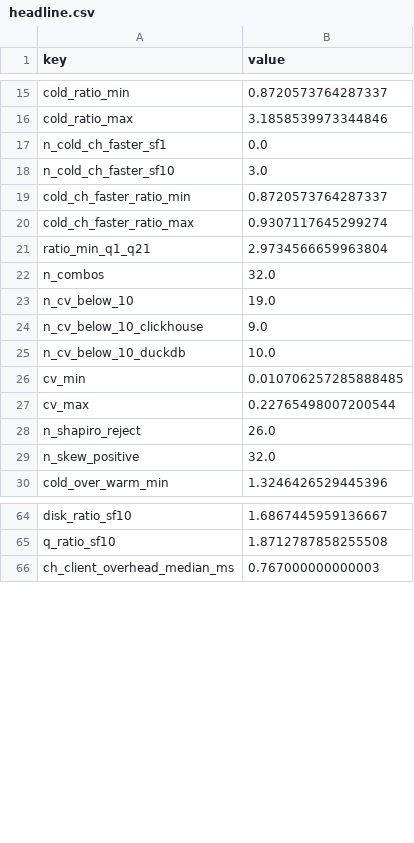
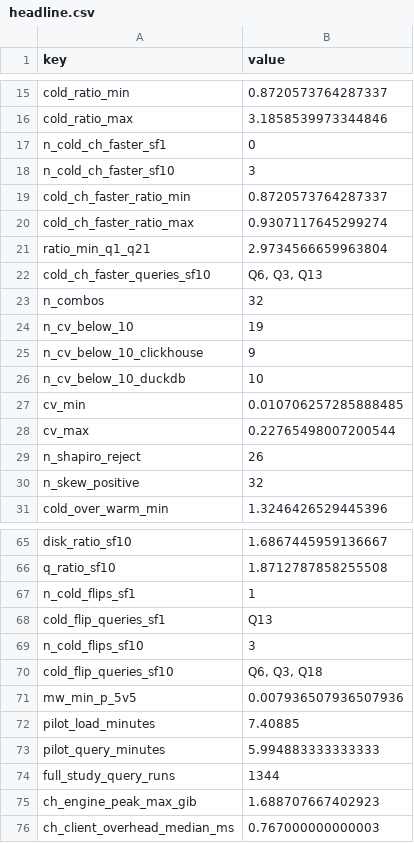
Before and after one commit to Harry-Sun0529/II2202-KTH2026Fall-ClickHouse-vs-DuckDB, a CSV file: results/stats/headline.csv, drawn as a sheet; only a part is shown, gaps mark what is left out; the diff covers the shown part only.

```diff
--- a/results/stats/headline.csv
+++ b/results/stats/headline.csv
@@ -16,4 +16,4 @@ cold_ratio_min,0.8720573764287337
 cold_ratio_max,3.1858539973344846
-n_cold_ch_faster_sf1,0.0
-n_cold_ch_faster_sf10,3.0
+n_cold_ch_faster_sf1,0
+n_cold_ch_faster_sf10,3
 cold_ch_faster_ratio_min,0.8720573764287337
@@ -21,10 +21,11 @@ cold_ch_faster_ratio_max,0.9307117645299274
 ratio_min_q1_q21,2.9734566659963804
-n_combos,32.0
-n_cv_below_10,19.0
-n_cv_below_10_clickhouse,9.0
-n_cv_below_10_duckdb,10.0
+cold_ch_faster_queries_sf10,"Q6, Q3, Q13"
+n_combos,32
+n_cv_below_10,19
+n_cv_below_10_clickhouse,9
+n_cv_below_10_duckdb,10
 cv_min,0.010706257285888485
 cv_max,0.22765498007200544
-n_shapiro_reject,26.0
-n_skew_positive,32.0
+n_shapiro_reject,26
+n_skew_positive,32
 cold_over_warm_min,1.3246426529445396
@@ -65,2 +66,11 @@ disk_ratio_sf10,1.6867445959136667
 q_ratio_sf10,1.8712787858255508
+n_cold_flips_sf1,1
+cold_flip_queries_sf1,Q13
+n_cold_flips_sf10,3
+cold_flip_queries_sf10,"Q6, Q3, Q18"
+mw_min_p_5v5,0.007936507936507936
+pilot_load_minutes,7.40885
+pilot_query_minutes,5.994883333333333
+full_study_query_runs,1344
+ch_engine_peak_max_gib,1.688707667402923
 ch_client_overhead_median_ms,0.767000000000003
```
Also changed, not shown: 18 edited cells elsewhere in this file, report/number_check.csv, report/numbers_manifest.csv, 36 other files.
